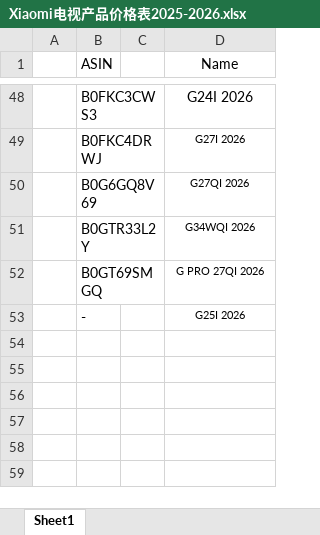
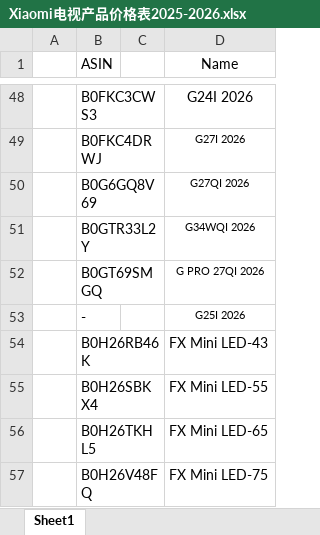
Before and after one commit to MYSONG-ai/Amazon_po, an Excel workbook: Xiaomi电视产品价格表2025-2026.xlsx, sheet Sheet1, drawn as a sheet; only a part is shown, gaps mark what is left out; values as stored, in another font and other column widths than the file's, no borders; the diff names each change by its address in the sheet, - before the commit and + after, or states it on an @@ line.

```diff
--- a/Xiaomi电视产品价格表2025-2026.xlsx (sheet Sheet1)
+++ b/Xiaomi电视产品价格表2025-2026.xlsx (sheet Sheet1)
+row 54:  | B0H26RB46K |  | FX Mini LED-43
+row 55:  | B0H26SBKX4 |  | FX Mini LED-55
+row 56:  | B0H26TKHL5 |  | FX Mini LED-65
+row 57:  | B0H26V48FQ |  | FX Mini LED-75
```
Also changed, not shown: 1 other file.
